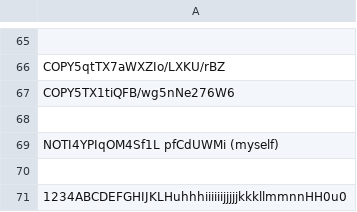
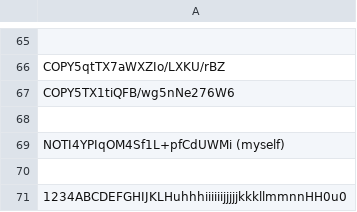
Before and after one commit to infotechniques/infotechniques.github.io, a CSV file: usernamecreated.csv, drawn as a sheet; only a part is shown, gaps mark what is left out.

Commit message:
Update usernamecreated.csv

```diff
--- a/usernamecreated.csv
+++ b/usernamecreated.csv
@@ -68,3 +68,3 @@ COPY5TX1tiQFB/wg5nNe276W6
 
-NOTI4YPIqOM4Sf1L pfCdUWMi (myself)
+NOTI4YPIqOM4Sf1L+pfCdUWMi (myself)
 
```
